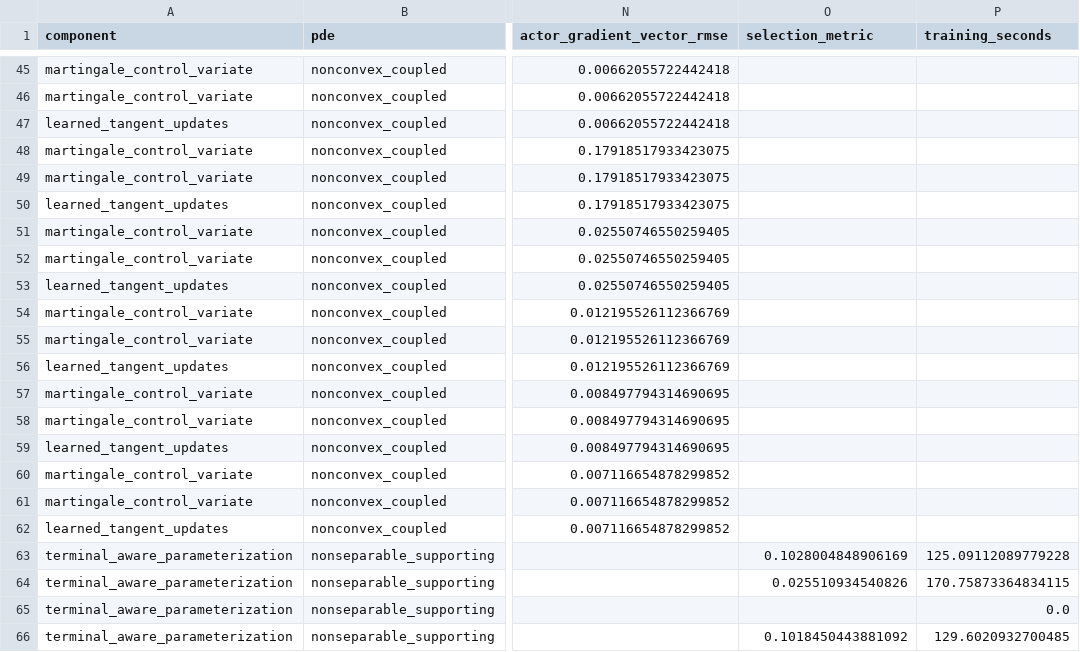
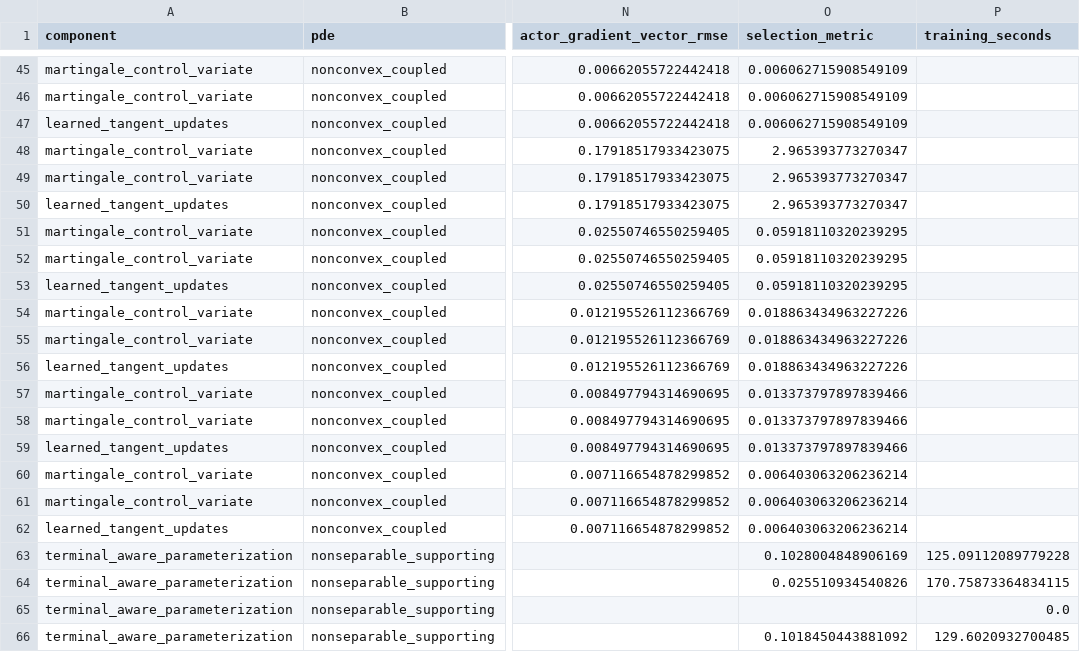
Before and after one commit to Samyep/numerical_PDE, a CSV file: invariant_region_mlp/results/tangent_actor_icml_final_suite/ABLATION_RESULTS.csv, drawn as a sheet; only a part is shown, gaps mark what is left out; the diff covers the shown part only; the diff names each change by its address in the sheet, - before the commit and + after, or states it on an @@ line.

```diff
--- a/invariant_region_mlp/results/tangent_actor_icml_final_suite/ABLATION_RESULTS.csv
+++ b/invariant_region_mlp/results/tangent_actor_icml_final_suite/ABLATION_RESULTS.csv
-O45:O47 (selection_metric): (empty)
+O45:O47 (selection_metric): 0.006062715908549109
-O48:O50 (selection_metric): (empty)
+O48:O50 (selection_metric): 2.965393773270347
-O51:O53 (selection_metric): (empty)
+O51:O53 (selection_metric): 0.05918110320239295
-O54:O56 (selection_metric): (empty)
+O54:O56 (selection_metric): 0.018863434963227226
-O57:O59 (selection_metric): (empty)
+O57:O59 (selection_metric): 0.013373797897839466
-O60:O62 (selection_metric): (empty)
+O60:O62 (selection_metric): 0.006403063206236214
```
Also changed, not shown: 27 edited cells elsewhere in this file, invariant_region_mlp/results/tangent_actor_icml_final_suite/RESOURCE_ACCOUNTING.csv, 20 other files.
